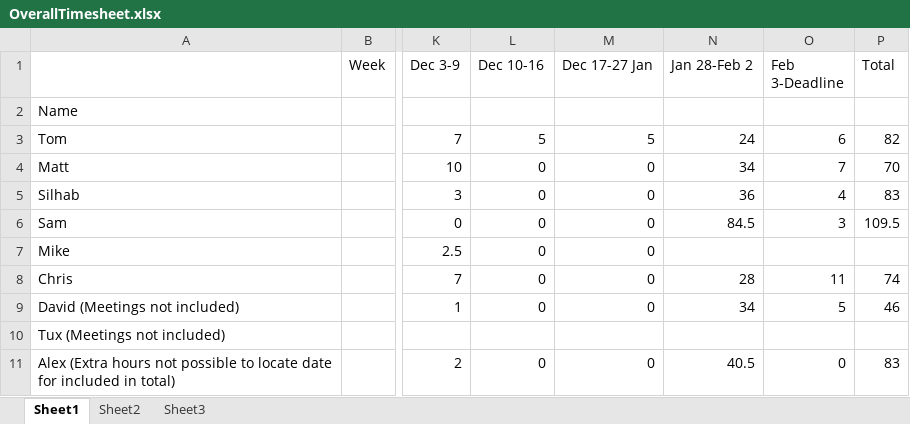
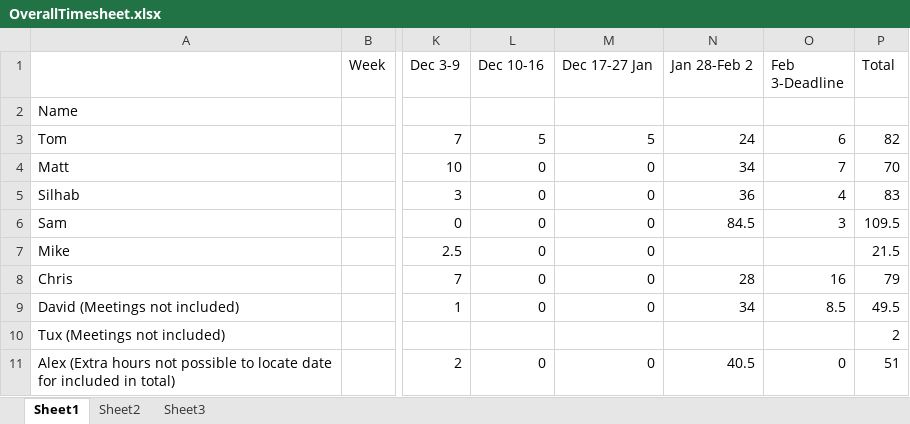
Before and after one commit to a-badyda/2nd-Year-Group-project, an Excel workbook: N17/man/timesheets/OverallTimesheet.xlsx, sheet Sheet1, drawn as a sheet; only a part is shown, gaps mark what is left out; values as stored, in another font and other column widths than the file's, no cell formats; the diff names each change by its address in the sheet, - before the commit and + after, or states it on an @@ line.

Commit message:
updated timesheet

```diff
--- a/N17/man/timesheets/OverallTimesheet.xlsx (sheet Sheet1)
+++ b/N17/man/timesheets/OverallTimesheet.xlsx (sheet Sheet1)
-P7 (Total): (empty)
+P7 (Total): 21.5
-O8 (Feb 3-Deadline): 11
+O8 (Feb 3-Deadline): 16
-P8 (Total): 74
+P8 (Total): 79
-O9 (Feb 3-Deadline): 5
+O9 (Feb 3-Deadline): 8.5
-P9 (Total): 46
+P9 (Total): 49.5
-P10 (Total): (empty)
+P10 (Total): 2
-P11 (Total): 83
+P11 (Total): 51
```
Also changed, not shown: cell formats, 1 other file.
